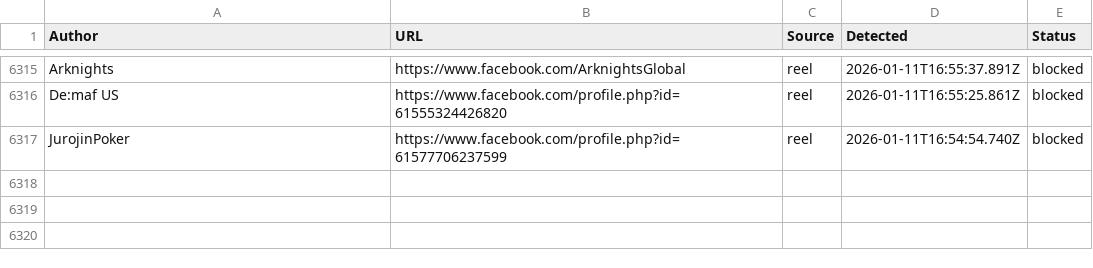
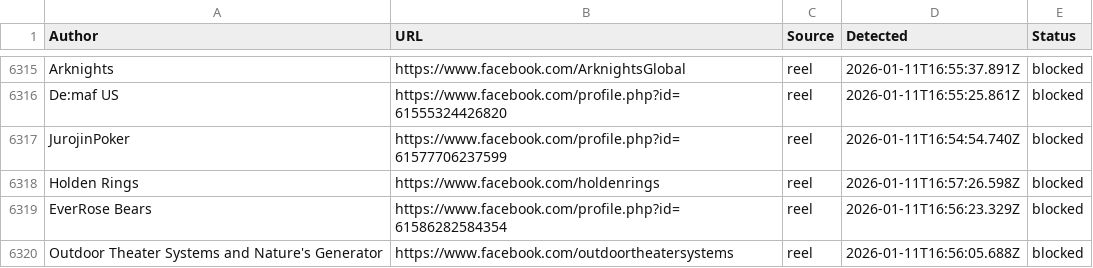
Before and after one commit to SysAdminDoc/AdNull, a CSV file: Blocklists/facebook_master_blocklist.csv, drawn as a sheet; only a part is shown, gaps mark what is left out; the diff names each change by its address in the sheet, - before the commit and + after, or states it on an @@ line.

Commit message:
AdNull sync: +3 new (6319 total)

```diff
--- a/Blocklists/facebook_master_blocklist.csv
+++ b/Blocklists/facebook_master_blocklist.csv
+row 6318: Holden Rings | https://www.facebook.com/holdenrings | reel | 2026-01-11T16:57:26.598Z | blocked
+row 6319: EverRose Bears | https://www.facebook.com/profile.php?id=61586282584354 | reel | 2026-01-11T16:56:23.329Z | blocked
+row 6320: Outdoor Theater Systems and Nature's Generator | https://www.facebook.com/outdoortheatersystems | reel | 2026-01-11T16:56:05.688Z | blocked
```
